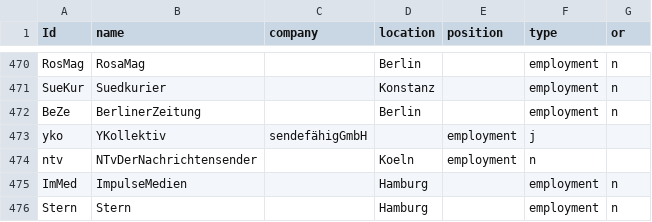
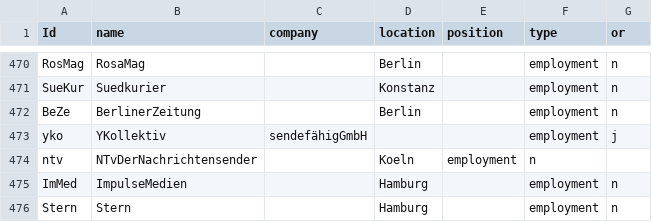
Before and after one commit to pe028/U30-MediumMagazin, a CSV file: NodesU30.csv, drawn as a sheet; only a part is shown, gaps mark what is left out.

Commit message:
Update NodesU30.csv

```diff
--- a/NodesU30.csv
+++ b/NodesU30.csv
@@ -472,3 +472,3 @@ SueKur,Suedkurier,,Konstanz,,employment,n
 BeZe,BerlinerZeitung,,Berlin,,employment,n
-yko,YKollektiv,sendefähigGmbH,,employment,j
+yko,YKollektiv,sendefähigGmbH,,,employment,j
 ntv,NTvDerNachrichtensender,,Koeln,employment,n
```
